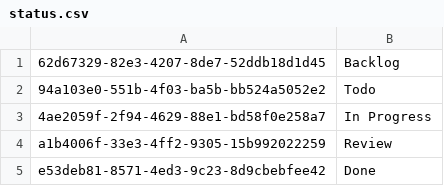
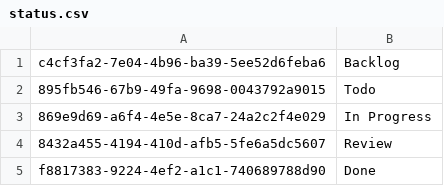
Before and after one commit to teooliver/tulsi, a CSV file: CSV_DB/status.csv, drawn as a sheet.

```diff
--- a/CSV_DB/status.csv
+++ b/CSV_DB/status.csv
@@ -1,5 +1,5 @@
-62d67329-82e3-4207-8de7-52ddb18d1d45,Backlog
-94a103e0-551b-4f03-ba5b-bb524a5052e2,Todo
-4ae2059f-2f94-4629-88e1-bd58f0e258a7,In Progress
-a1b4006f-33e3-4ff2-9305-15b992022259,Review
-e53deb81-8571-4ed3-9c23-8d9cbebfee42,Done
+c4cf3fa2-7e04-4b96-ba39-5ee52d6feba6,Backlog
+895fb546-67b9-49fa-9698-0043792a9015,Todo
+869e9d69-a6f4-4e5e-8ca7-24a2c2f4e029,In Progress
+8432a455-4194-410d-afb5-5fe6a5dc5607,Review
+f8817383-9224-4ef2-a1c1-740689788d90,Done
```
Also changed, not shown: CSV_DB/tasks.csv, CSV_DB/users.csv, 16 other files.
